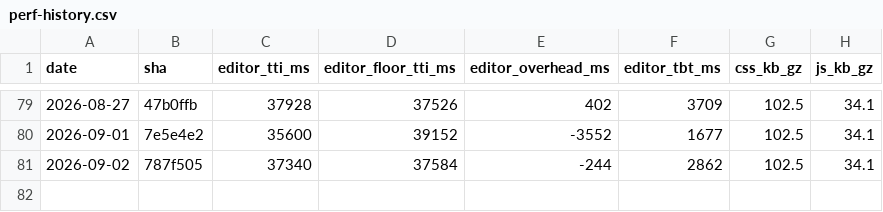
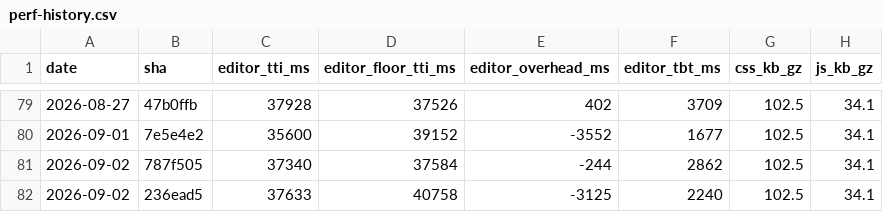
Before and after one commit to useawt/awt-blocks, a CSV file: docs/perf-history.csv, drawn as a sheet; only a part is shown, gaps mark what is left out.

```diff
--- a/docs/perf-history.csv
+++ b/docs/perf-history.csv
@@ -81 +81,2 @@ date,sha,editor_tti_ms,editor_floor_tti_ms,editor_overhead_ms,editor_tbt_ms,css_
 2026-09-02,787f505,37340,37584,-244,2862,102.5,34.1
+2026-09-02,236ead5,37633,40758,-3125,2240,102.5,34.1
```
